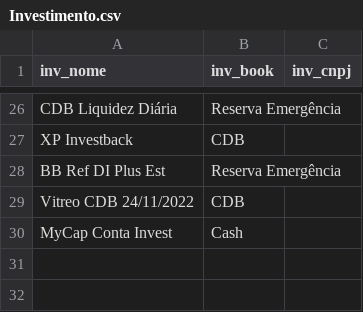
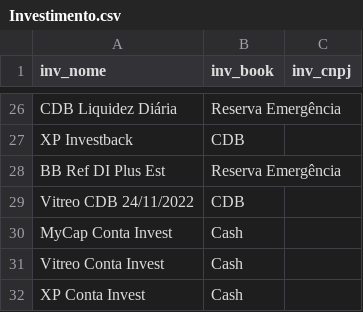
Before and after one commit to renatosts/sql_test, a CSV file: CSV/Investimento.csv, drawn as a sheet; only a part is shown, gaps mark what is left out.

Commit message:
Processamento 06/03/2022

```diff
--- a/CSV/Investimento.csv
+++ b/CSV/Investimento.csv
@@ -30 +30,3 @@ Vitreo CDB 24/11/2022;CDB
 MyCap Conta Invest;Cash
+Vitreo Conta Invest;Cash
+XP Conta Invest;Cash
```
